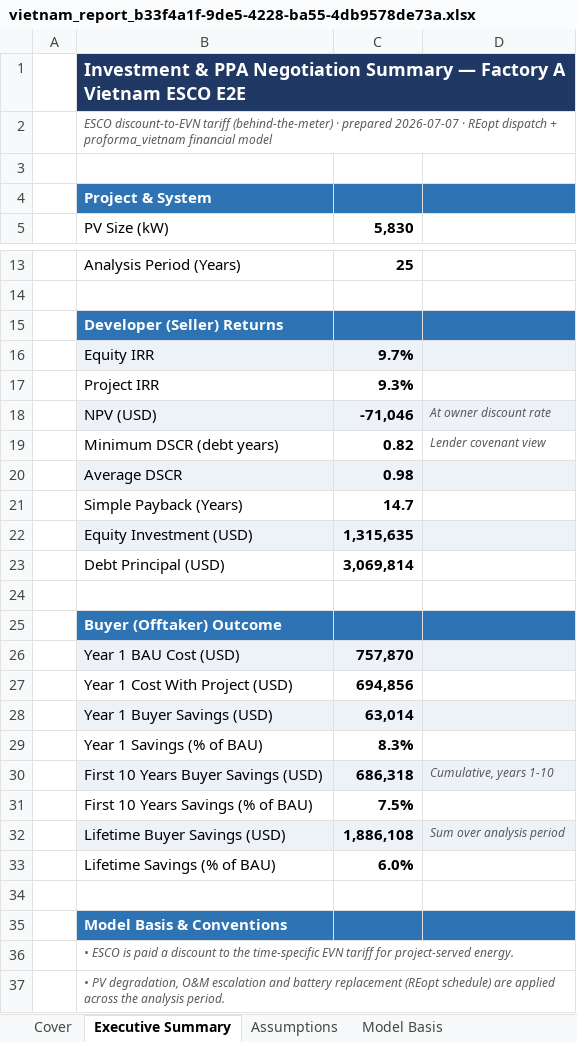
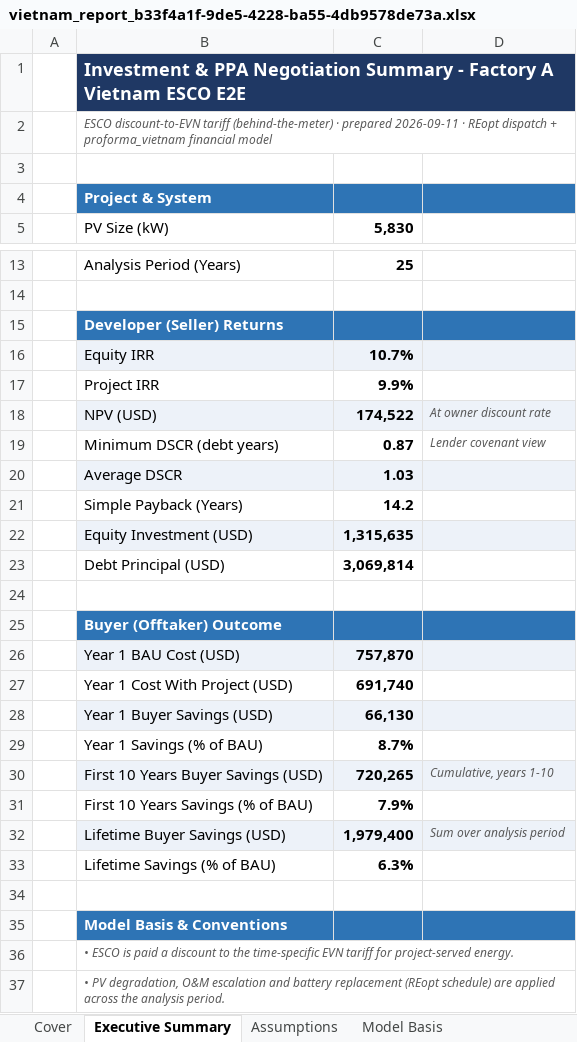
Before and after one commit to Kongnh/Reopt-API, an Excel workbook: outputs/vietnam_case/factory_a/case_3/vietnam_report_b33f4a1f-9de5-4228-ba55-4db9578de73a.xlsx, sheet Executive Summary, drawn as a sheet; only a part is shown, gaps mark what is left out; values as stored, in another font and other column widths than the file's, no borders; the diff names each change by its address in the sheet, - before the commit and + after, or states it on an @@ line.

```diff
--- a/outputs/vietnam_case/factory_a/case_3/vietnam_report_b33f4a1f-9de5-4228-ba55-4db9578de73a.xlsx (sheet Executive Summary)
+++ b/outputs/vietnam_case/factory_a/case_3/vietnam_report_b33f4a1f-9de5-4228-ba55-4db9578de73a.xlsx (sheet Executive Summary)
-B1: …Negotiation Summary — Factory A…
+B1: …Negotiation Summary - Factory A…
-B2: …· prepared 2026-07-07 · REopt…
+B2: …· prepared 2026-09-11 · REopt…
-C16: 9.7%
+C16: 10.7%
-C17: 9.3%
+C17: 9.9%
-C18: -71,046
+C18: 174,522
-C19: 0.82
+C19: 0.87
-C20: 0.98
+C20: 1.03
-C21: 14.7
+C21: 14.2
-C27: 694,856
+C27: 691,740
-C28: 63,014
+C28: 66,130
-C29: 8.3%
+C29: 8.7%
-C30: 686,318
+C30: 720,265
-C31: 7.5%
+C31: 7.9%
-C32: 1,886,108
+C32: 1,979,400
-C33: 6.0%
+C33: 6.3%
```
Also changed, not shown: sheet Dispatch Profile, sheet Developer Returns, sheet Buyer Analysis, sheet Pro Forma (Audit), sheet Model Basis, sheet FX Sensitivity, 3 more sheets, charts or pictures, outputs/vietnam_case/factory_a/case_1/vietnam_report_3dd5bf1f-fa51-4f1e-aa64-d24ae11a1820.xlsx, outputs/vietnam_case/factory_a/case_2/vietnam_report_554ee85a-6f3c-4077-8dcb-0145406d4e6e.xlsx, 4 other files.
